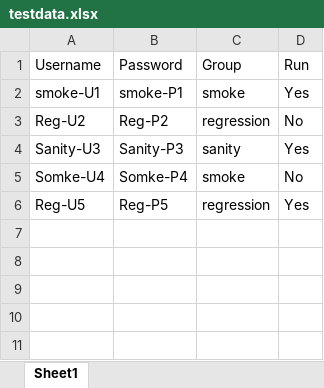
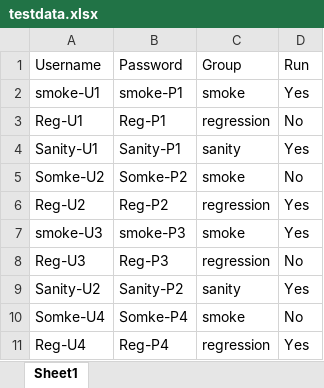
Before and after one commit to venkiralami/data_provider_project_ven, an Excel workbook: DataProviderProject/src/main/java/utils/groups/testdata.xlsx, sheet Sheet1, drawn as a sheet; values as stored, in another font and other column widths than the file's, no borders; addresses are those after the commit; the diff names each change by its address in the sheet, - before the commit and + after, or states it on an @@ line.

```diff
--- a/DataProviderProject/src/main/java/utils/groups/testdata.xlsx (sheet Sheet1)
+++ b/DataProviderProject/src/main/java/utils/groups/testdata.xlsx (sheet Sheet1)
+row 3: Reg-U1 | Reg-P1 | regression | No
+row 4: Sanity-U1 | Sanity-P1 | sanity | Yes
+row 5: Somke-U2 | Somke-P2 | smoke | No
-D6 (Run): No
+D6 (Run): Yes
+row 7: smoke-U3 | smoke-P3 | smoke | Yes
+row 8: Reg-U3 | Reg-P3 | regression | No
-A9 (Username): Sanity-U3
+A9 (Username): Sanity-U2
-B9 (Password): Sanity-P3
+B9 (Password): Sanity-P2
-A11 (Username): Reg-U5
+A11 (Username): Reg-U4
-B11 (Password): Reg-P5
+B11 (Password): Reg-P4
```
Also changed, not shown: 1 other file.
